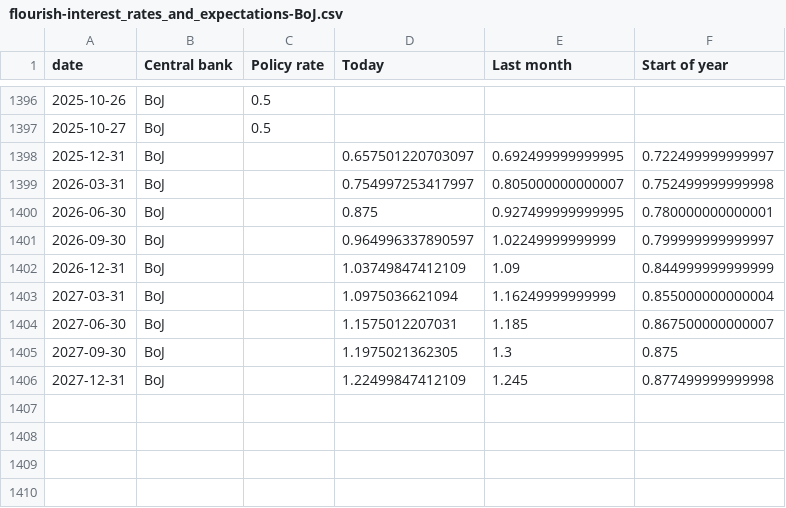
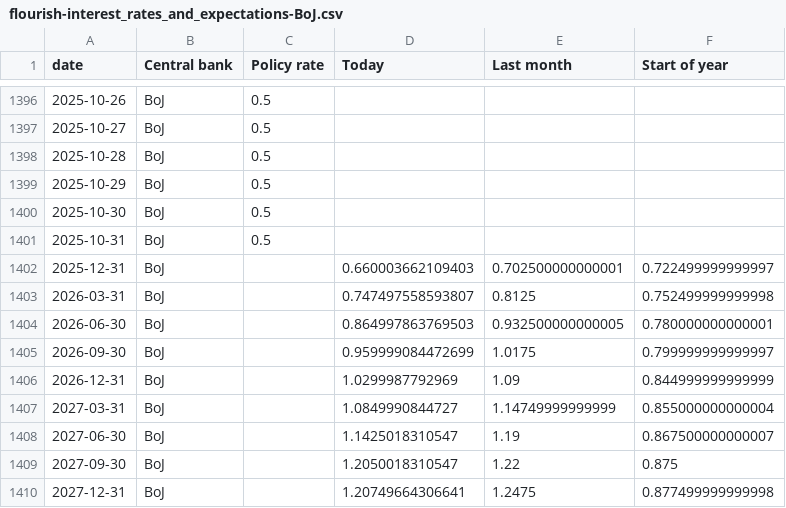
Before and after one commit to jhsuss/ft-monetary-policy-radar, a CSV file: data/flourish-interest_rates_and_expectations-BoJ.csv, drawn as a sheet; only a part is shown, gaps mark what is left out.

```diff
--- a/data/flourish-interest_rates_and_expectations-BoJ.csv
+++ b/data/flourish-interest_rates_and_expectations-BoJ.csv
@@ -1397,10 +1397,14 @@ date,Central bank,Policy rate,Today,Last month,Start of year
 2025-10-27,BoJ,0.5,,,
-2025-12-31,BoJ,,0.657501220703097,0.692499999999995,0.722499999999997
-2026-03-31,BoJ,,0.754997253417997,0.805000000000007,0.752499999999998
-2026-06-30,BoJ,,0.875,0.927499999999995,0.780000000000001
-2026-09-30,BoJ,,0.964996337890597,1.02249999999999,0.799999999999997
-2026-12-31,BoJ,,1.03749847412109,1.09,0.844999999999999
-2027-03-31,BoJ,,1.0975036621094,1.16249999999999,0.855000000000004
-2027-06-30,BoJ,,1.1575012207031,1.185,0.867500000000007
-2027-09-30,BoJ,,1.1975021362305,1.3,0.875
-2027-12-31,BoJ,,1.22499847412109,1.245,0.877499999999998
+2025-10-28,BoJ,0.5,,,
+2025-10-29,BoJ,0.5,,,
+2025-10-30,BoJ,0.5,,,
+2025-10-31,BoJ,0.5,,,
+2025-12-31,BoJ,,0.660003662109403,0.702500000000001,0.722499999999997
+2026-03-31,BoJ,,0.747497558593807,0.8125,0.752499999999998
+2026-06-30,BoJ,,0.864997863769503,0.932500000000005,0.780000000000001
+2026-09-30,BoJ,,0.959999084472699,1.0175,0.799999999999997
+2026-12-31,BoJ,,1.0299987792969,1.09,0.844999999999999
+2027-03-31,BoJ,,1.0849990844727,1.14749999999999,0.855000000000004
+2027-06-30,BoJ,,1.1425018310547,1.19,0.867500000000007
+2027-09-30,BoJ,,1.2050018310547,1.22,0.875
+2027-12-31,BoJ,,1.20749664306641,1.2475,0.877499999999998
```
Also changed, not shown: data/flourish-interest_rates_and_expectations-BoE.csv, data/flourish-interest_rates_and_expectations-ECB.csv, 2 other files.
